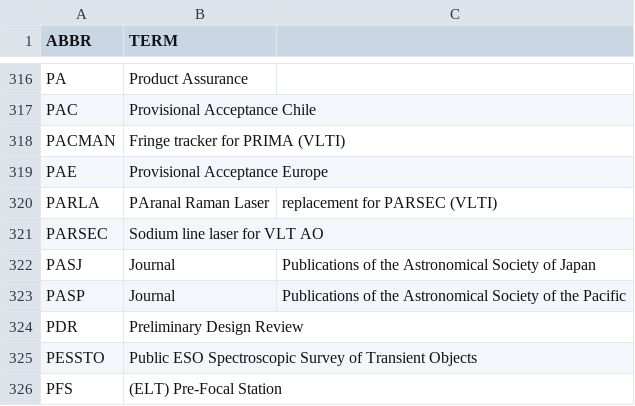
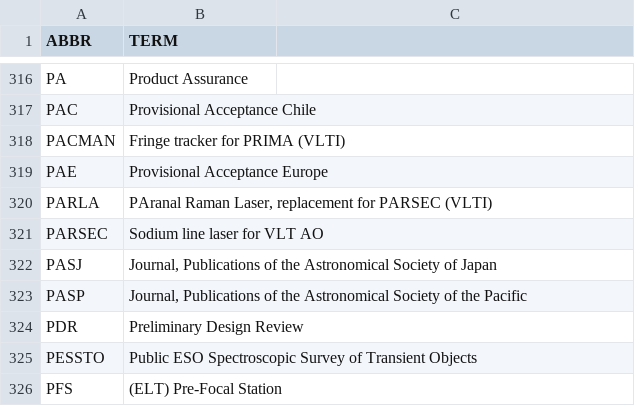
Before and after one commit to fleschutz/PowerShell, a CSV file: Data/Abbr/astronomy.csv, drawn as a sheet; only a part is shown, gaps mark what is left out.

Commit message:
Update astronomy.csv

```diff
--- a/Data/Abbr/astronomy.csv
+++ b/Data/Abbr/astronomy.csv
@@ -319,6 +319,6 @@ PACMAN,Fringe tracker for PRIMA (VLTI)
 PAE,Provisional Acceptance Europe
-PARLA,PAranal Raman Laser, replacement for PARSEC (VLTI)
+PARLA,"PAranal Raman Laser, replacement for PARSEC (VLTI)"
 PARSEC,Sodium line laser for VLT AO
-PASJ,Journal, Publications of the Astronomical Society of Japan
-PASP,Journal, Publications of the Astronomical Society of the Pacific
+PASJ,"Journal, Publications of the Astronomical Society of Japan"
+PASP,"Journal, Publications of the Astronomical Society of the Pacific"
 PDR,Preliminary Design Review
```
